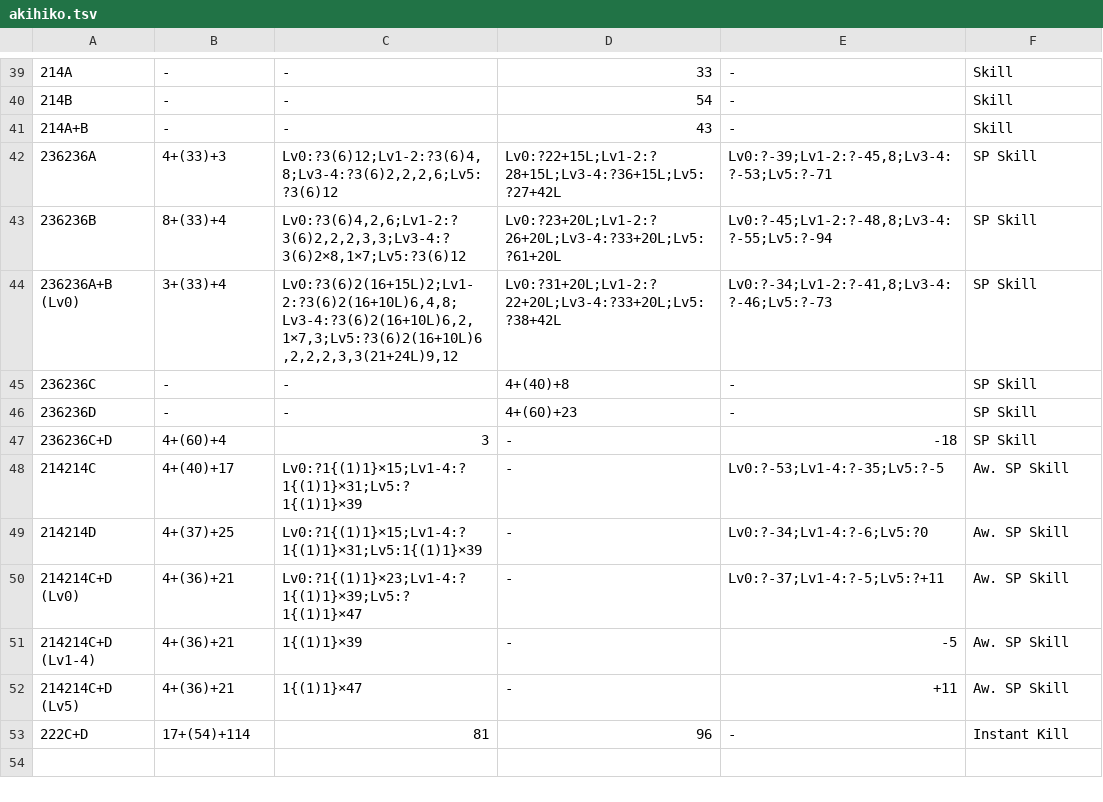
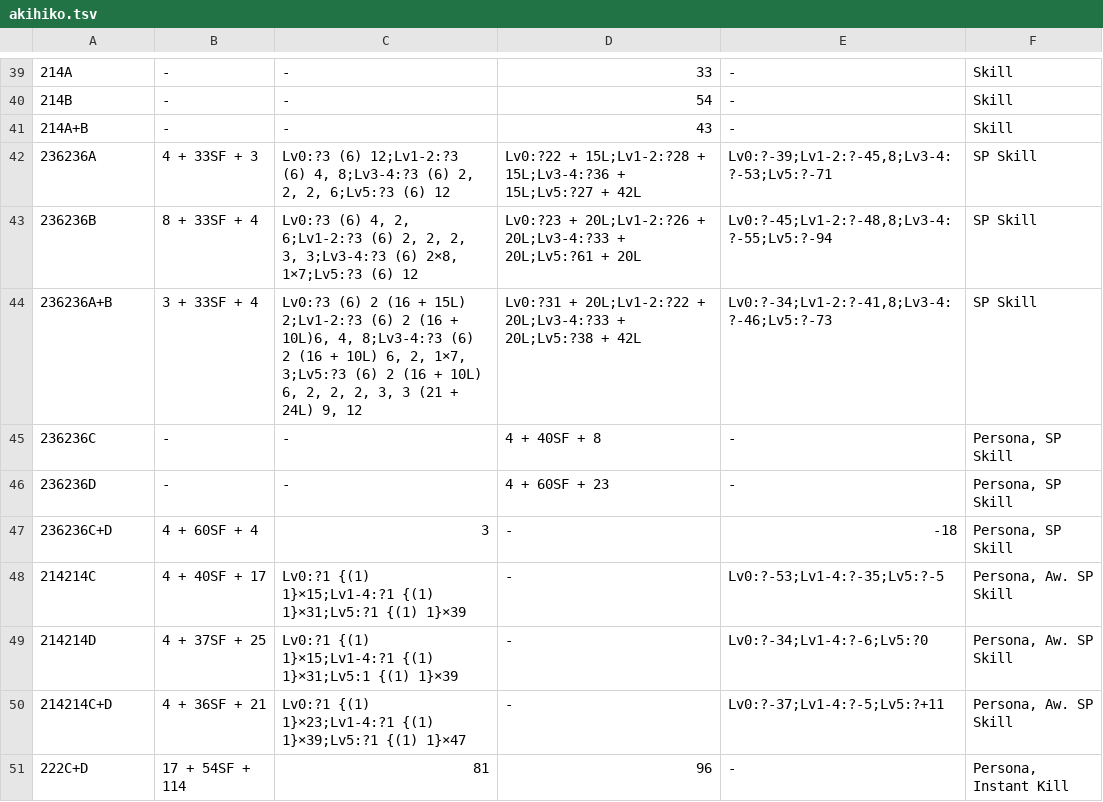
Before and after one commit to Vib3x/Frame_Trap, a TSV file: app/src/main/assets/p4au/akihiko.tsv, drawn as a sheet; only a part is shown, gaps mark what is left out; removed rows and columns are numbered as before the commit, all else as after; the diff covers the shown part only; the diff names each change by its address in the sheet, - before the commit and + after, or states it on an @@ line.

```diff
--- a/app/src/main/assets/p4au/akihiko.tsv
+++ b/app/src/main/assets/p4au/akihiko.tsv
-B42: 4+(33)+3
+B42: 4 + 33SF + 3
-C42: Lv0:?3(6)12;Lv1-2:?3(6)4,8;Lv3-4:?3(6)2,2,2,6;Lv5:?3(6)12
+C42: Lv0:?3 (6) 12;Lv1-2:?3 (6) 4, 8;Lv3-4:?3 (6) 2, 2, 2, 6;Lv5:?3 (6) 12
-D42: Lv0:?22+15L;Lv1-2:?28+15L;Lv3-4:?36+15L;Lv5:?27+42L
+D42: Lv0:?22 + 15L;Lv1-2:?28 + 15L;Lv3-4:?36 + 15L;Lv5:?27 + 42L
-B43: 8+(33)+4
+B43: 8 + 33SF + 4
-C43: Lv0:?3(6)4,2,6;Lv1-2:?3(6)2,2,2,3,3;Lv3-4:?3(6)2×8,1×7;Lv5:?3(6)12
+C43: Lv0:?3 (6) 4, 2, 6;Lv1-2:?3 (6) 2, 2, 2, 3, 3;Lv3-4:?3 (6) 2×8, 1×7;Lv5:?3 (6) 12
-D43: Lv0:?23+20L;Lv1-2:?26+20L;Lv3-4:?33+20L;Lv5:?61+20L
+D43: Lv0:?23 + 20L;Lv1-2:?26 + 20L;Lv3-4:?33 + 20L;Lv5:?61 + 20L
-A44: 236236A+B (Lv0)
+A44: 236236A+B
-B44: 3+(33)+4
+B44: 3 + 33SF + 4
-C44: Lv0:?3(6)2(16+15L)2;Lv1-2:?3(6)2(16+10L)6,4,8;Lv3-4:?3(6)2(16+10L)6,2,1×7,3;Lv5:?3(6)2(16+10L)6,2,2,2,3,3(21+24L)9,12
+C44: Lv0:?3 (6) 2 (16 + 15L) 2;Lv1-2:?3 (6) 2 (16 + 10L)6, 4, 8;Lv3-4:?3 (6) 2 (16 + 10L) 6, 2, 1×7, 3;Lv5:?3 (6) 2 (16 + 10L) 6, 2, 2, 2, 3, 3 (21 + 24L) 9, 12
-D44: Lv0:?31+20L;Lv1-2:?22+20L;Lv3-4:?33+20L;Lv5:?38+42L
+D44: Lv0:?31 + 20L;Lv1-2:?22 + 20L;Lv3-4:?33 + 20L;Lv5:?38 + 42L
-D45: 4+(40)+8
+D45: 4 + 40SF + 8
-F45:F47: SP Skill
+F45:F47: Persona, SP Skill
-D46: 4+(60)+23
+D46: 4 + 60SF + 23
-B47: 4+(60)+4
+B47: 4 + 60SF + 4
-B48: 4+(40)+17
+B48: 4 + 40SF + 17
-C48: Lv0:?1{(1)1}×15;Lv1-4:?1{(1)1}×31;Lv5:?1{(1)1}×39
+C48: Lv0:?1 {(1) 1}×15;Lv1-4:?1 {(1) 1}×31;Lv5:?1 {(1) 1}×39
-F48:F50: Aw. SP Skill
+F48:F50: Persona, Aw. SP Skill
-B49: 4+(37)+25
+B49: 4 + 37SF + 25
-C49: Lv0:?1{(1)1}×15;Lv1-4:?1{(1)1}×31;Lv5:1{(1)1}×39
+C49: Lv0:?1 {(1) 1}×15;Lv1-4:?1 {(1) 1}×31;Lv5:1 {(1) 1}×39
-A50: 214214C+D (Lv0)
+A50: 214214C+D
-B50: 4+(36)+21
+B50: 4 + 36SF + 21
-C50: Lv0:?1{(1)1}×23;Lv1-4:?1{(1)1}×39;Lv5:?1{(1)1}×47
+C50: Lv0:?1 {(1) 1}×23;Lv1-4:?1 {(1) 1}×39;Lv5:?1 {(1) 1}×47
-row 51: 214214C+D (Lv1-4) | 4+(36)+21 | 1{(1)1}×39 | - | -5 | Aw. SP Skill
-row 52: 214214C+D (Lv5) | 4+(36)+21 | 1{(1)1}×47 | - | +11 | Aw. SP Skill
-B51: 17+(54)+114
+B51: 17 + 54SF + 114
-F51: Instant Kill
+F51: Persona, Instant Kill
```
Also changed, not shown: 21 edited cells elsewhere in this file, app/src/main/assets/p4au/aigis.tsv, app/src/main/assets/p4au/characters.tsv, 11 other files.
